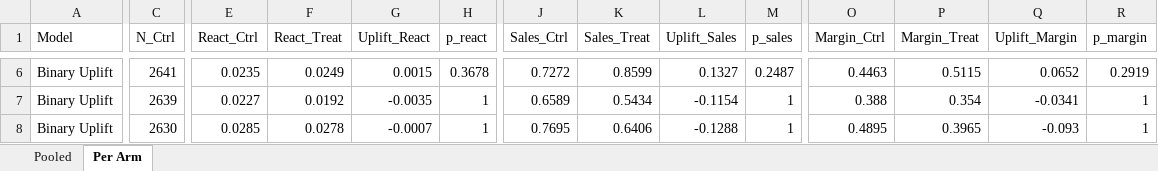
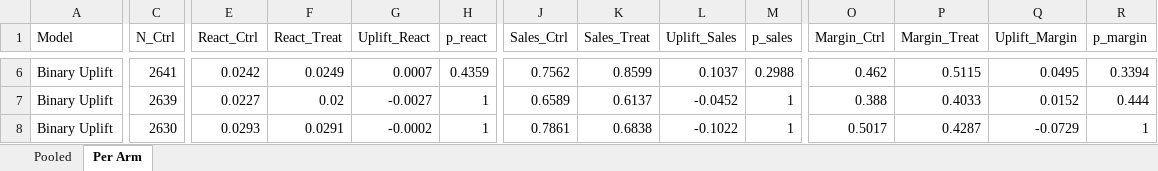
Before and after one commit to tomsterk/Thesis-Data-Science-Uplift, an Excel workbook: Output/phase2_significance_results_2026-04-15.xlsx, sheet Per Arm, drawn as a sheet; only a part is shown, gaps mark what is left out; values as stored, in another font and other column widths than the file's, no borders; the diff covers the shown part only; the diff names each change by its address in the sheet, - before the commit and + after, or states it on an @@ line.

```diff
--- a/Output/phase2_significance_results_2026-04-15.xlsx (sheet Per Arm)
+++ b/Output/phase2_significance_results_2026-04-15.xlsx (sheet Per Arm)
-E6 (React_Ctrl): 0.0235
+E6 (React_Ctrl): 0.0242
-G6 (Uplift_React): 0.0015
+G6 (Uplift_React): 0.0007
-H6 (p_react): 0.3678
+H6 (p_react): 0.4359
-J6 (Sales_Ctrl): 0.7272
+J6 (Sales_Ctrl): 0.7562
-L6 (Uplift_Sales): 0.1327
+L6 (Uplift_Sales): 0.1037
-M6 (p_sales): 0.2487
+M6 (p_sales): 0.2988
-O6 (Margin_Ctrl): 0.4463
+O6 (Margin_Ctrl): 0.462
-Q6 (Uplift_Margin): 0.0652
+Q6 (Uplift_Margin): 0.0495
-R6 (p_margin): 0.2919
+R6 (p_margin): 0.3394
-F7 (React_Treat): 0.0192
+F7 (React_Treat): 0.02
-G7 (Uplift_React): -0.0035
+G7 (Uplift_React): -0.0027
-K7 (Sales_Treat): 0.5434
+K7 (Sales_Treat): 0.6137
-L7 (Uplift_Sales): -0.1154
+L7 (Uplift_Sales): -0.0452
-P7 (Margin_Treat): 0.354
+P7 (Margin_Treat): 0.4033
-Q7 (Uplift_Margin): -0.0341
+Q7 (Uplift_Margin): 0.0152
-R7 (p_margin): 1
+R7 (p_margin): 0.444
-E8 (React_Ctrl): 0.0285
+E8 (React_Ctrl): 0.0293
-F8 (React_Treat): 0.0278
+F8 (React_Treat): 0.0291
-G8 (Uplift_React): -0.0007
+G8 (Uplift_React): -0.0002
-J8 (Sales_Ctrl): 0.7695
+J8 (Sales_Ctrl): 0.7861
-K8 (Sales_Treat): 0.6406
+K8 (Sales_Treat): 0.6838
-L8 (Uplift_Sales): -0.1288
+L8 (Uplift_Sales): -0.1022
-O8 (Margin_Ctrl): 0.4895
+O8 (Margin_Ctrl): 0.5017
-P8 (Margin_Treat): 0.3965
+P8 (Margin_Treat): 0.4287
-Q8 (Uplift_Margin): -0.093
+Q8 (Uplift_Margin): -0.0729
```
Also changed, not shown: 3 added rows, 3 removed rows and 86 edited cells elsewhere in this sheet, sheet Pooled, Output/phase1_significance_results_2026-04-15.xlsx, 6 other files.
